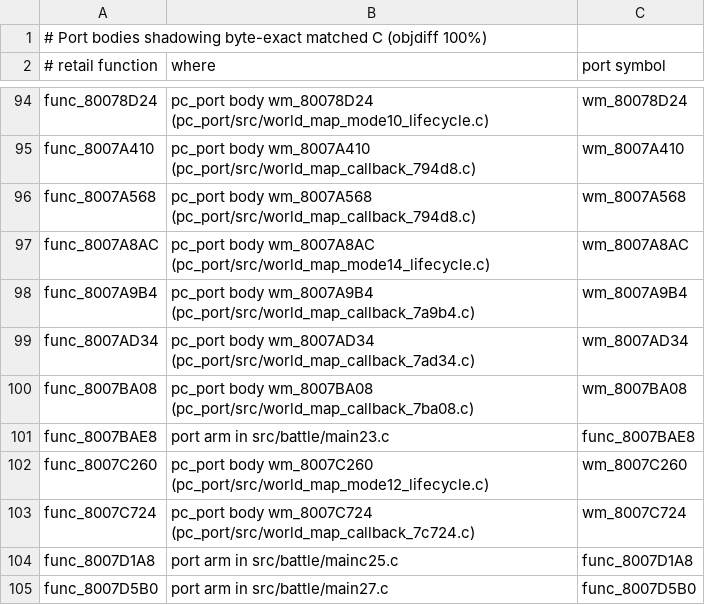
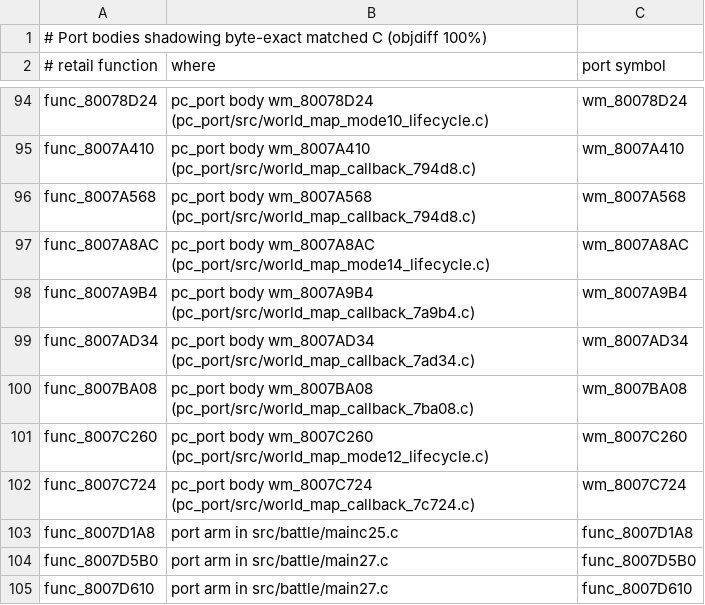
Before and after one commit to Blizz127/xenogears-decomp-ai, a TSV file: docs/port/shadowing_matched_c.tsv, drawn as a sheet; only a part is shown, gaps mark what is left out; the shorter side is filled out with more unchanged rows; the diff names each change by its address in the sheet, - before the commit and + after, or states it on an @@ line.

Commit message:
battle: share matched board slot store

```diff
--- a/docs/port/shadowing_matched_c.tsv
+++ b/docs/port/shadowing_matched_c.tsv
-row 101: func_8007BAE8 | port arm in src/battle/main23.c | func_8007BAE8
```
Also changed, not shown: 5 other files.
